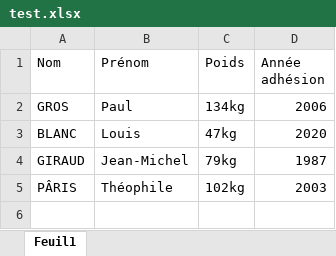
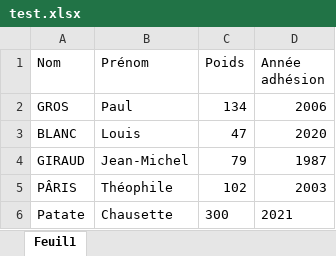
Before and after one commit to Les-Gueux/Analyse-Besoin, an Excel workbook: Cognac-Behourd/Cognac-Behourd/Files/test.xlsx, sheet Feuil1, drawn as a sheet; values as stored, in another font and other column widths than the file's, no borders; charts and pictures not drawn; the diff names each change by its address in the sheet, - before the commit and + after, or states it on an @@ line.

```diff
--- a/Cognac-Behourd/Cognac-Behourd/Files/test.xlsx (sheet Feuil1)
+++ b/Cognac-Behourd/Cognac-Behourd/Files/test.xlsx (sheet Feuil1)
-C2 (Poids): 134kg
+C2 (Poids): 134
-C3 (Poids): 47kg
+C3 (Poids): 47
-C4 (Poids): 79kg
+C4 (Poids): 79
-C5 (Poids): 102kg
+C5 (Poids): 102
+row 6: Patate | Chausette | 300 | 2021
```
Also changed, not shown: 2 other files.
